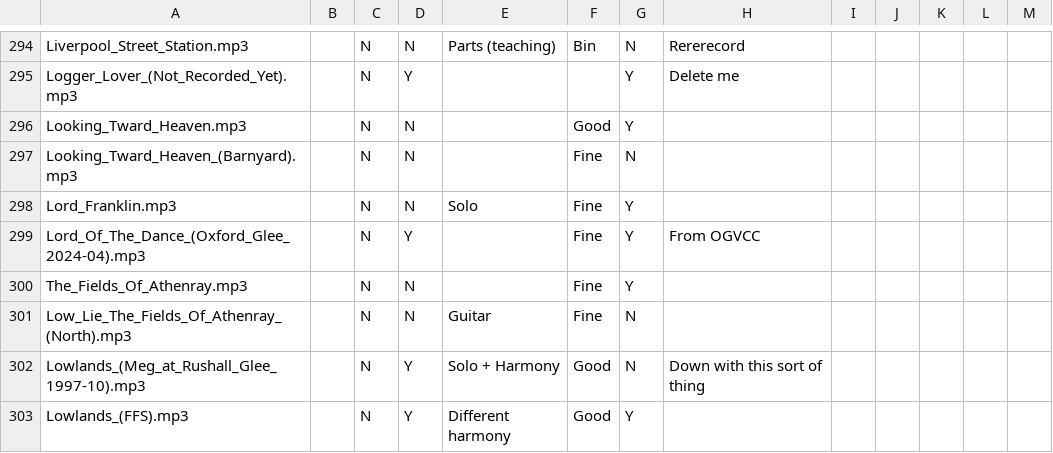
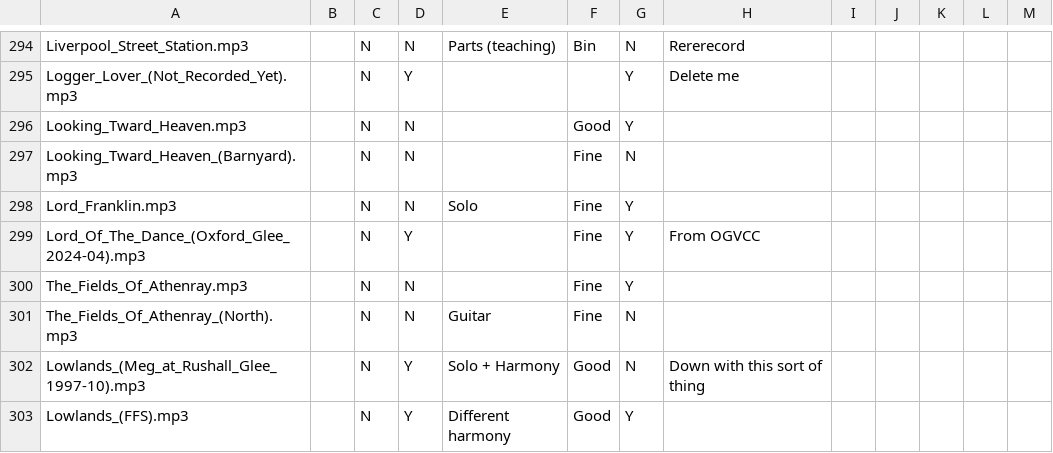
Before and after one commit to Glee-UK/virtualcampfire, a CSV file: songs.csv, drawn as a sheet; only a part is shown, gaps mark what is left out.

Commit message:
rename Low_Lie_The_Fields_Of_Athenray_(North).mp3 to The_Fields_Of_Athenray_(North).mp3

```diff
--- a/songs.csv
+++ b/songs.csv
@@ -300,3 +300,3 @@ Lord_Of_The_Dance_(Oxford_Glee_2024-04).mp3,,N,Y,,Fine,Y,From OGVCC,,,,,
 The_Fields_Of_Athenray.mp3,,N,N,,Fine,Y,,,,,,
-Low_Lie_The_Fields_Of_Athenray_(North).mp3,,N,N,Guitar,Fine,N,,,,,,
+The_Fields_Of_Athenray_(North).mp3,,N,N,Guitar,Fine,N,,,,,,
 Lowlands_(Meg_at_Rushall_Glee_1997-10).mp3,,N,Y,Solo + Harmony,Good,N,Down with this sort of thing,,,,,
```
Also changed, not shown: 10 other files.
